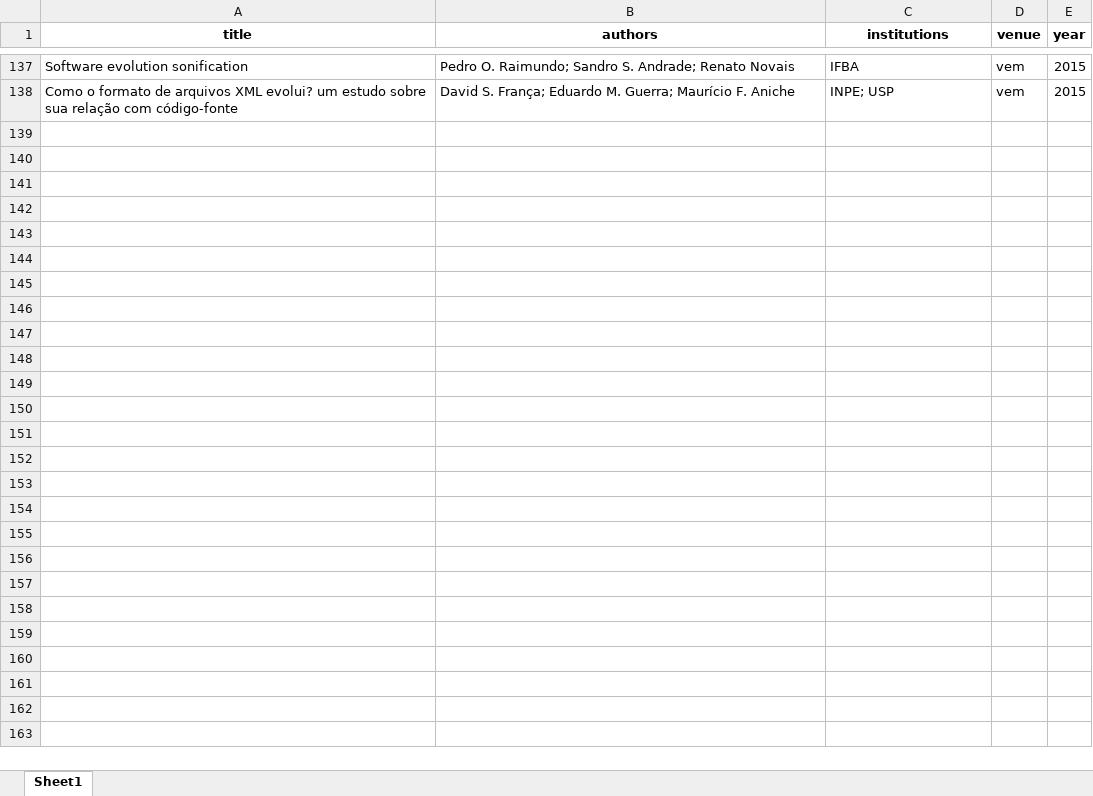
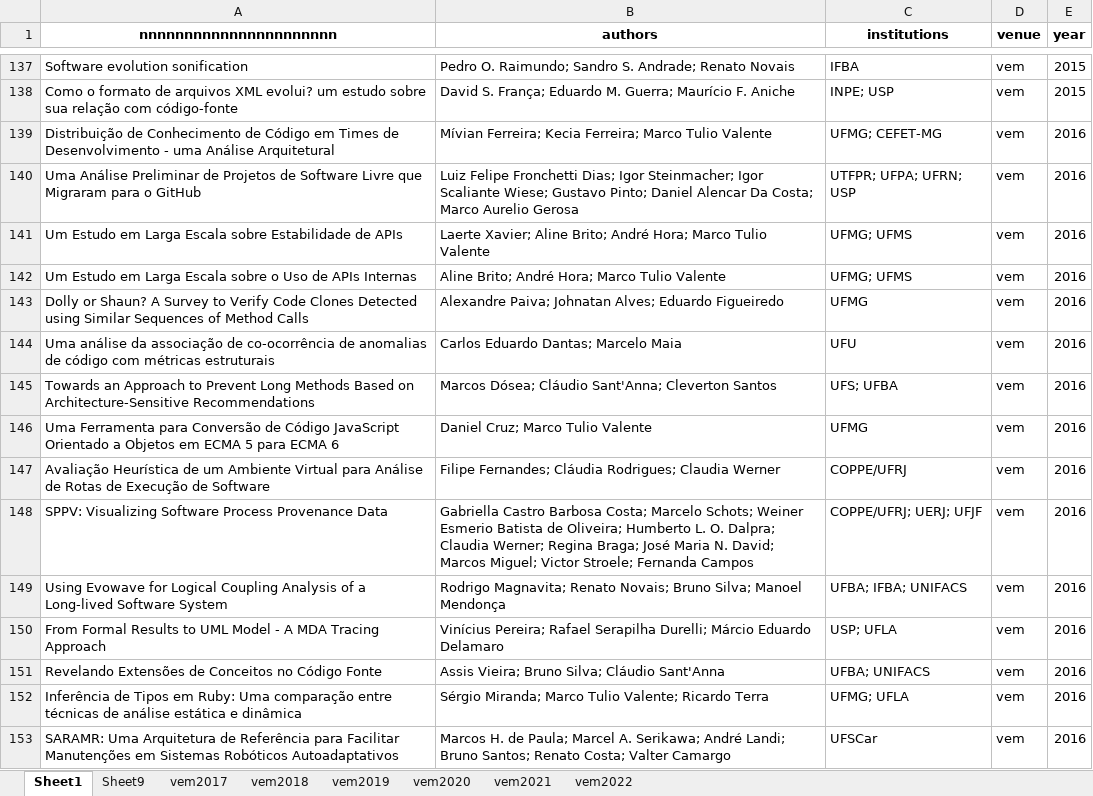
Before and after one commit to gems-uff/vem, an Excel workbook: publications.xlsx, sheet Sheet1, drawn as a sheet; only a part is shown, gaps mark what is left out; values as stored, in another font and other column widths than the file's, no borders; charts and pictures not drawn; the diff names each change by its address in the sheet, - before the commit and + after, or states it on an @@ line.

Commit message:
Adds data from 2016

```diff
--- a/publications.xlsx (sheet Sheet1)
+++ b/publications.xlsx (sheet Sheet1)
+sheet tab: Sheet9
+sheet tab: vem2017
+sheet tab: vem2018
+sheet tab: vem2019
+sheet tab: vem2020
+sheet tab: vem2021
+sheet tab: vem2022
-A1: title
+A1: nnnnnnnnnnnnnnnnnnnnnn
+row 139: Distribuição de Conhecimento de Código em Times de Desenvolvimento - uma Análise Arquitetural | Mívian Ferreira; Kecia Ferreira; Marco Tulio Valente | UFMG; CEFET-MG | vem | 2016
+row 140: Uma Análise Preliminar de Projetos de Software Livre que Migraram para o GitHub | Luiz Felipe Fronchetti Dias; Igor Steinmacher; Igor Scaliante Wiese; Gustavo Pinto; Daniel Alencar Da Costa; Marco Aurelio Gerosa | UTFPR; UFPA; UFRN; USP | vem | 2016
+row 141: Um Estudo em Larga Escala sobre Estabilidade de APIs | Laerte Xavier; Aline Brito; André Hora; Marco Tulio Valente | UFMG; UFMS | vem | 2016
+row 142: Um Estudo em Larga Escala sobre o Uso de APIs Internas | Aline Brito; André Hora; Marco Tulio Valente | UFMG; UFMS | vem | 2016
+row 143: Dolly or Shaun? A Survey to Verify Code Clones Detected using Similar Sequences of Method Calls | Alexandre Paiva; Johnatan Alves; Eduardo Figueiredo | UFMG | vem | 2016
+row 144: Uma análise da associação de co-ocorrência de anomalias de código com métricas estruturais | Carlos Eduardo Dantas; Marcelo Maia | UFU | vem | 2016
+row 145: Towards an Approach to Prevent Long Methods Based on Architecture-Sensitive Recommendations | Marcos Dósea; Cláudio Sant'Anna; Cleverton Santos | UFS; UFBA | vem | 2016
+row 146: Uma Ferramenta para Conversão de Código JavaScript Orientado a Objetos em ECMA 5 para ECMA 6 | Daniel Cruz; Marco Tulio Valente | UFMG | vem | 2016
+row 147: Avaliação Heurística de um Ambiente Virtual para Análise de Rotas de Execução de Software | Filipe Fernandes; Cláudia Rodrigues; Claudia Werner | COPPE/UFRJ | vem | 2016
+row 148: SPPV: Visualizing Software Process Provenance Data | Gabriella Castro Barbosa Costa; Marcelo Schots; Weiner Esmerio Batista de Oliveira; Humberto L. O. Dalpra; Claudia Werner; Regina Braga; José Maria N. David; Marcos Miguel; Victor Stroele; Fernanda Campos | COPPE/UFRJ; UERJ; UFJF | vem | 2016
+row 149: Using Evowave for Logical Coupling Analysis of a Long-lived Software System | Rodrigo Magnavita; Renato Novais; Bruno Silva; Manoel Mendonça | UFBA; IFBA; UNIFACS | vem | 2016
+row 150: From Formal Results to UML Model - A MDA Tracing Approach | Vinícius Pereira; Rafael Serapilha Durelli; Márcio Eduardo Delamaro | USP; UFLA | vem | 2016
+row 151: Revelando Extensões de Conceitos no Código Fonte | Assis Vieira; Bruno Silva; Cláudio Sant'Anna | UFBA; UNIFACS | vem | 2016
+row 152: Inferência de Tipos em Ruby: Uma comparação entre técnicas de análise estática e dinâmica | Sérgio Miranda; Marco Tulio Valente; Ricardo Terra | UFMG; UFLA | vem | 2016
+row 153: SARAMR: Uma Arquitetura de Referência para Facilitar Manutenções em Sistemas Robóticos Autoadaptativos | Marcos H. de Paula; Marcel A. Serikawa; André Landi; Bruno Santos; Renato Costa; Valter Camargo | UFSCar | vem | 2016
```
Also changed, not shown: charts or pictures.
